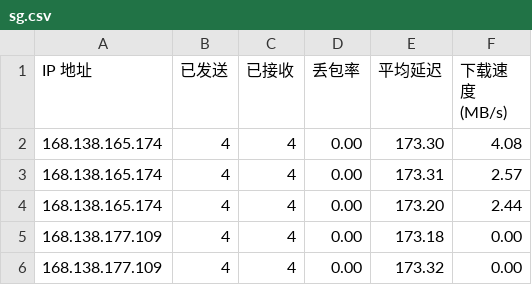
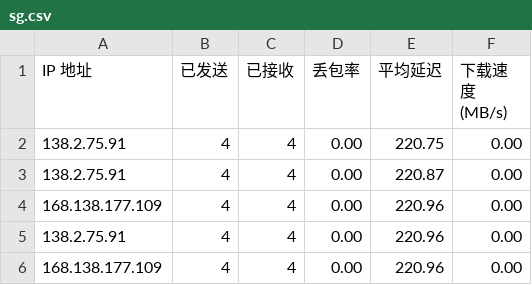
Before and after one commit to kaeltheron/youxuan, a CSV file: CloudflareST/sg.csv, drawn as a sheet.

```diff
--- a/CloudflareST/sg.csv
+++ b/CloudflareST/sg.csv
@@ -1,6 +1,6 @@
 IP 地址,已发送,已接收,丢包率,平均延迟,下载速度 (MB/s)
-168.138.165.174,4,4,0.00,173.30,4.08
-168.138.165.174,4,4,0.00,173.31,2.57
-168.138.165.174,4,4,0.00,173.20,2.44
-168.138.177.109,4,4,0.00,173.18,0.00
-168.138.177.109,4,4,0.00,173.32,0.00
+138.2.75.91,4,4,0.00,220.75,0.00
+138.2.75.91,4,4,0.00,220.87,0.00
+168.138.177.109,4,4,0.00,220.96,0.00
+138.2.75.91,4,4,0.00,220.96,0.00
+168.138.177.109,4,4,0.00,220.96,0.00
```
Also changed, not shown: 2 other files.
